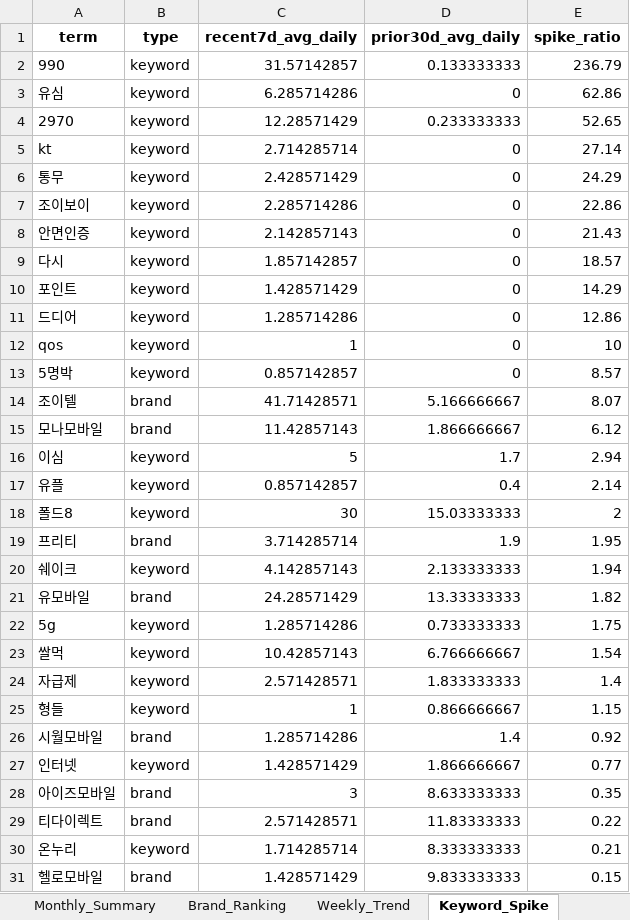
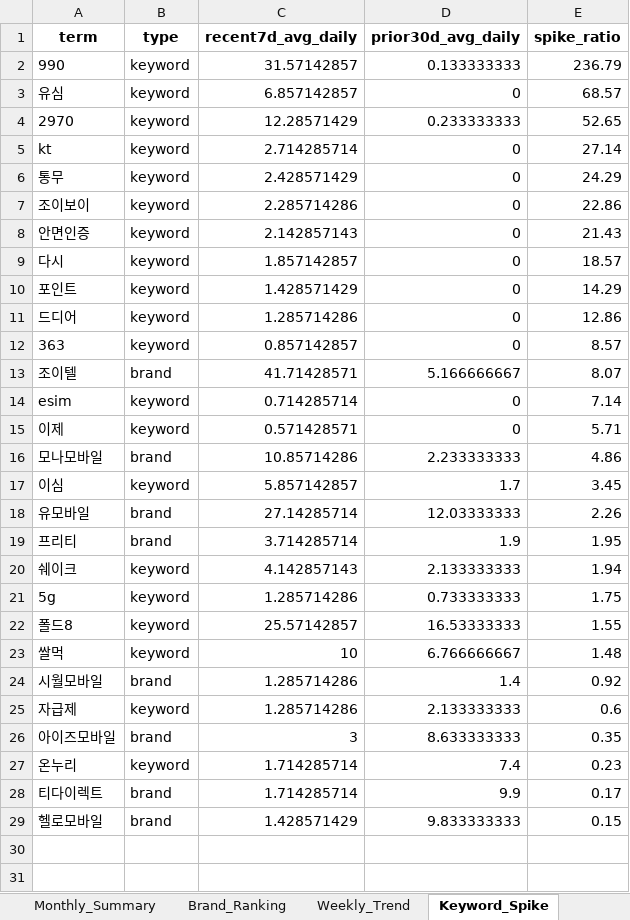
Before and after one commit to rodolfochoi911-lgtm/mvno-market-monitor, an Excel workbook: data/dashboard_history.xlsx, sheet Keyword_Spike, drawn as a sheet; values as stored, in another font and other column widths than the file's, no borders; removed rows and columns are numbered as before the commit, all else as after; the diff names each change by its address in the sheet, - before the commit and + after, or states it on an @@ line.

```diff
--- a/data/dashboard_history.xlsx (sheet Keyword_Spike)
+++ b/data/dashboard_history.xlsx (sheet Keyword_Spike)
-C3 (recent7d_avg_daily): 6.285714286
+C3 (recent7d_avg_daily): 6.857142857
-E3 (spike_ratio): 62.86
+E3 (spike_ratio): 68.57
-row 12: qos | keyword | 1 | 0 | 10
-A12 (term): 5명박
+A12 (term): 363
+row 14: esim | keyword | 0.714285714 | 0 | 7.14
+row 15: 이제 | keyword | 0.571428571 | 0 | 5.71
-C16 (recent7d_avg_daily): 11.42857143
+C16 (recent7d_avg_daily): 10.85714286
-D16 (prior30d_avg_daily): 1.866666667
+D16 (prior30d_avg_daily): 2.233333333
-E16 (spike_ratio): 6.12
+E16 (spike_ratio): 4.86
-C17 (recent7d_avg_daily): 5
+C17 (recent7d_avg_daily): 5.857142857
-E17 (spike_ratio): 2.94
+E17 (spike_ratio): 3.45
-row 17: 유플 | keyword | 0.857142857 | 0.4 | 2.14
-row 18: 폴드8 | keyword | 30 | 15.03333333 | 2
+row 18: 유모바일 | brand | 27.14285714 | 12.03333333 | 2.26
-row 21: 유모바일 | brand | 24.28571429 | 13.33333333 | 1.82
+row 22: 폴드8 | keyword | 25.57142857 | 16.53333333 | 1.55
-C23 (recent7d_avg_daily): 10.42857143
+C23 (recent7d_avg_daily): 10
-E23 (spike_ratio): 1.54
+E23 (spike_ratio): 1.48
-row 24: 자급제 | keyword | 2.571428571 | 1.833333333 | 1.4
-row 25: 형들 | keyword | 1 | 0.866666667 | 1.15
-row 27: 인터넷 | keyword | 1.428571429 | 1.866666667 | 0.77
+row 25: 자급제 | keyword | 1.285714286 | 2.133333333 | 0.6
-row 29: 티다이렉트 | brand | 2.571428571 | 11.83333333 | 0.22
-D27 (prior30d_avg_daily): 8.333333333
+D27 (prior30d_avg_daily): 7.4
-E27 (spike_ratio): 0.21
+E27 (spike_ratio): 0.23
+row 28: 티다이렉트 | brand | 1.714285714 | 9.9 | 0.17
```
Also changed, not shown: sheet Brand_Ranking, sheet Brand_SOV_Long, sheet Top_Posts, sheet Keywords_Normalized, sheet Keywords_Raw, sheet Brand_SOV_Pivot, 3 more sheets.
